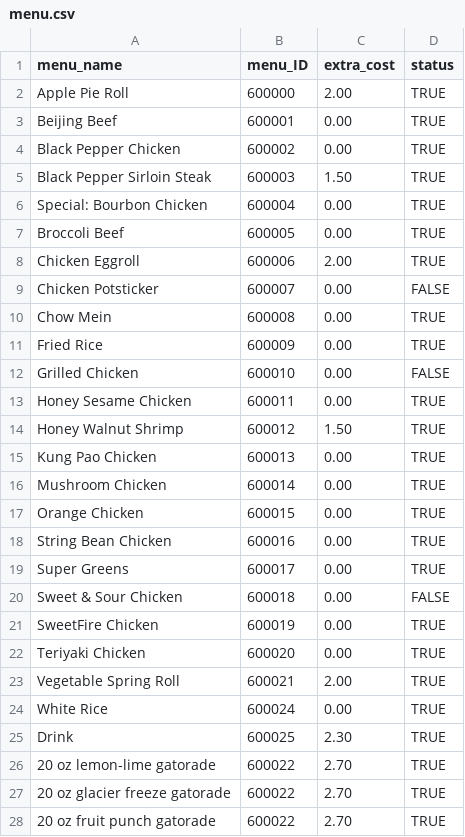
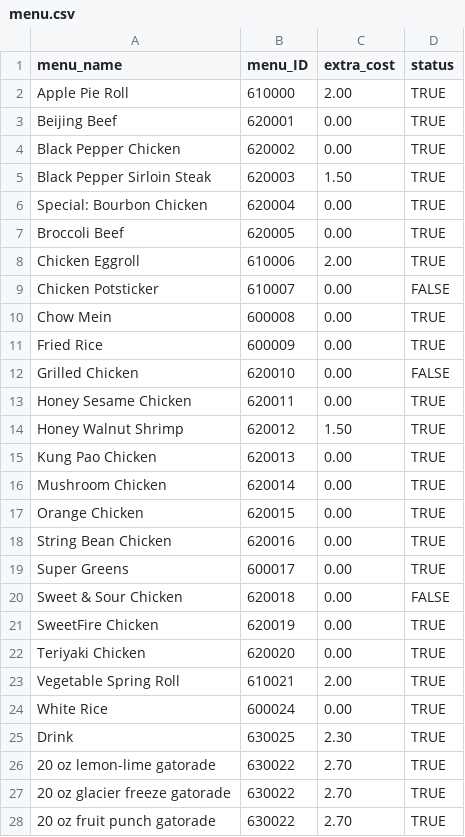
Before and after one commit to Revere672/project-2-02-sugar-chicken-pages, a CSV file: src/main/resources/csv/menu.csv, drawn as a sheet; only a part is shown; the diff covers the shown part only.

Commit message:
changed menu_IDs to be able to differentiate

```diff
--- a/src/main/resources/csv/menu.csv
+++ b/src/main/resources/csv/menu.csv
@@ -1,28 +1,28 @@
 menu_name,menu_ID,extra_cost,status
-Apple Pie Roll,600000,2.00,TRUE
-Beijing Beef,600001,0.00,TRUE
-Black Pepper Chicken,600002,0.00,TRUE
-Black Pepper Sirloin Steak,600003,1.50,TRUE
-Special: Bourbon Chicken,600004,0.00,TRUE
-Broccoli Beef,600005,0.00,TRUE
-Chicken Eggroll,600006,2.00,TRUE
-Chicken Potsticker,600007,0.00,FALSE
+Apple Pie Roll,610000,2.00,TRUE
+Beijing Beef,620001,0.00,TRUE
+Black Pepper Chicken,620002,0.00,TRUE
+Black Pepper Sirloin Steak,620003,1.50,TRUE
+Special: Bourbon Chicken,620004,0.00,TRUE
+Broccoli Beef,620005,0.00,TRUE
+Chicken Eggroll,610006,2.00,TRUE
+Chicken Potsticker,610007,0.00,FALSE
 Chow Mein,600008,0.00,TRUE
 Fried Rice,600009,0.00,TRUE
-Grilled Chicken,600010,0.00,FALSE
-Honey Sesame Chicken,600011,0.00,TRUE
-Honey Walnut Shrimp,600012,1.50,TRUE
-Kung Pao Chicken,600013,0.00,TRUE
-Mushroom Chicken,600014,0.00,TRUE
-Orange Chicken,600015,0.00,TRUE
-String Bean Chicken,600016,0.00,TRUE
+Grilled Chicken,620010,0.00,FALSE
+Honey Sesame Chicken,620011,0.00,TRUE
+Honey Walnut Shrimp,620012,1.50,TRUE
+Kung Pao Chicken,620013,0.00,TRUE
+Mushroom Chicken,620014,0.00,TRUE
+Orange Chicken,620015,0.00,TRUE
+String Bean Chicken,620016,0.00,TRUE
 Super Greens,600017,0.00,TRUE
-Sweet & Sour Chicken,600018,0.00,FALSE
-SweetFire Chicken,600019,0.00,TRUE
-Teriyaki Chicken,600020,0.00,TRUE
-Vegetable Spring Roll,600021,2.00,TRUE
+Sweet & Sour Chicken,620018,0.00,FALSE
+SweetFire Chicken,620019,0.00,TRUE
+Teriyaki Chicken,620020,0.00,TRUE
+Vegetable Spring Roll,610021,2.00,TRUE
 White Rice,600024,0.00,TRUE
-Drink,600025,2.30,TRUE
-20 oz lemon-lime gatorade,600022,2.70,TRUE
-20 oz glacier freeze gatorade,600022,2.70,TRUE
-20 oz fruit punch gatorade,600022,2.70,TRUE
+Drink,630025,2.30,TRUE
+20 oz lemon-lime gatorade,630022,2.70,TRUE
+20 oz glacier freeze gatorade,630022,2.70,TRUE
+20 oz fruit punch gatorade,630022,2.70,TRUE
```
Also changed, not shown: 4 edited cells elsewhere in this file, src/main/resources/csv/panda_orders.csv.
